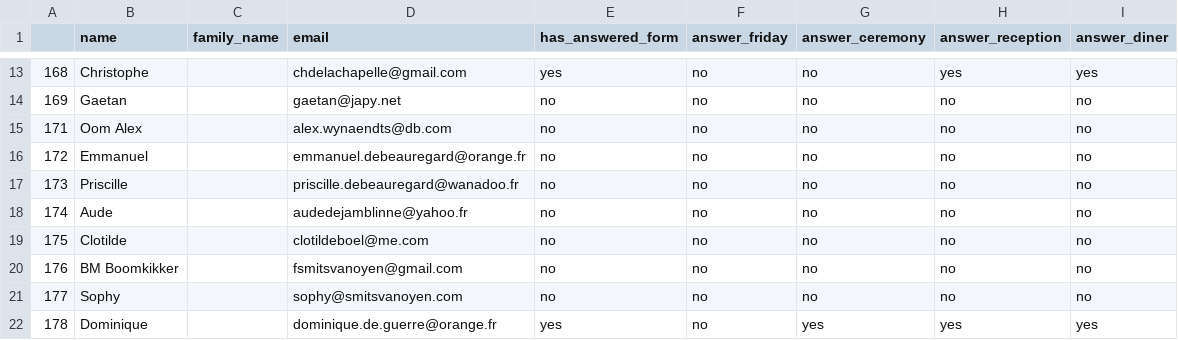
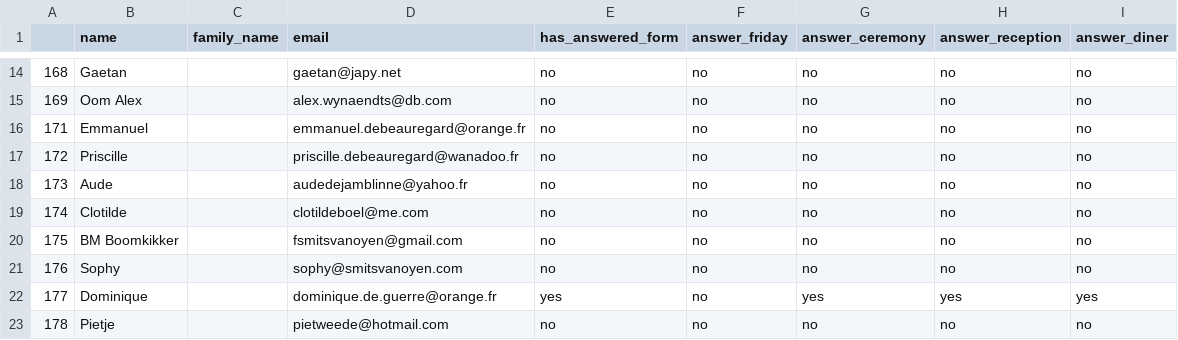
Before and after one commit to mat2m10/mavia, a CSV file: notebooks/final_parents_db.csv, drawn as a sheet; only a part is shown, gaps mark what is left out; the diff covers the shown part only.

```diff
--- a/notebooks/final_parents_db.csv
+++ b/notebooks/final_parents_db.csv
@@ -13,10 +14,10 @@
-168,Christophe,,chdelachapelle@gmail.com,yes,no,no,yes,yes
-169,Gaetan,,gaetan@japy.net,no,no,no,no,no
-171,Oom Alex,,alex.wynaendts@db.com,no,no,no,no,no
-172,Emmanuel,,emmanuel.debeauregard@orange.fr,no,no,no,no,no
-173,Priscille,,priscille.debeauregard@wanadoo.fr,no,no,no,no,no
-174,Aude,,audedejamblinne@yahoo.fr,no,no,no,no,no
-175,Clotilde,,clotildeboel@me.com,no,no,no,no,no
-176,BM Boomkikker,,fsmitsvanoyen@gmail.com,no,no,no,no,no
-177,Sophy,,sophy@smitsvanoyen.com,no,no,no,no,no
-178,Dominique,,dominique.de.guerre@orange.fr,yes,no,yes,yes,yes
+168,Gaetan,,gaetan@japy.net,no,no,no,no,no
+169,Oom Alex,,alex.wynaendts@db.com,no,no,no,no,no
+171,Emmanuel,,emmanuel.debeauregard@orange.fr,no,no,no,no,no
+172,Priscille,,priscille.debeauregard@wanadoo.fr,no,no,no,no,no
+173,Aude,,audedejamblinne@yahoo.fr,no,no,no,no,no
+174,Clotilde,,clotildeboel@me.com,no,no,no,no,no
+175,BM Boomkikker,,fsmitsvanoyen@gmail.com,no,no,no,no,no
+176,Sophy,,sophy@smitsvanoyen.com,no,no,no,no,no
+177,Dominique,,dominique.de.guerre@orange.fr,yes,no,yes,yes,yes
+178,Pietje,,pietweede@hotmail.com,no,no,no,no,no
```
Also changed, not shown: 2 added rows, 2 removed rows and 46 edited cells elsewhere in this file, notebooks/final_youth_db.csv, notebooks/important_info.csv, 4 other files.
